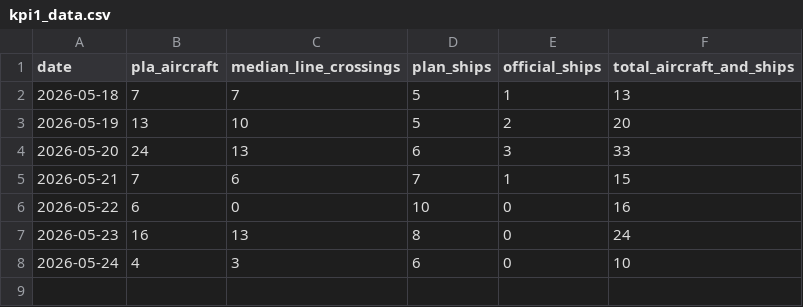
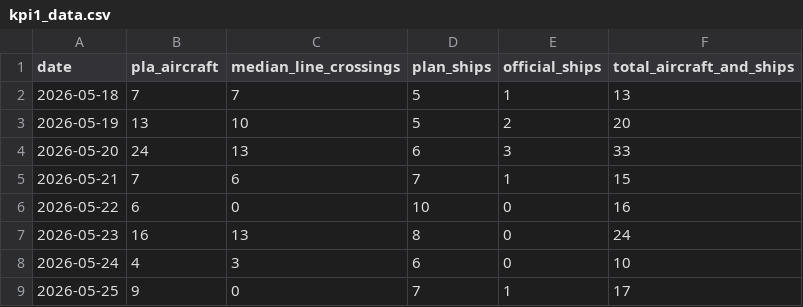
Before and after one commit to axolp/taiwan_risk_dashbaord, a CSV file: data/kpi1_data.csv, drawn as a sheet.

```diff
--- a/data/kpi1_data.csv
+++ b/data/kpi1_data.csv
@@ -8 +8,2 @@ date,pla_aircraft,median_line_crossings,plan_ships,official_ships,total_aircraft
 2026-05-24,4,3,6,0,10
+2026-05-25,9,0,7,1,17
```
Also changed, not shown: data/kpi7_data.csv.
